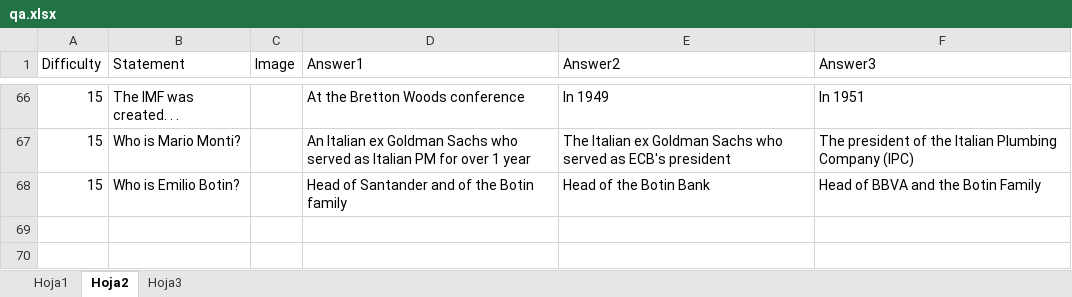
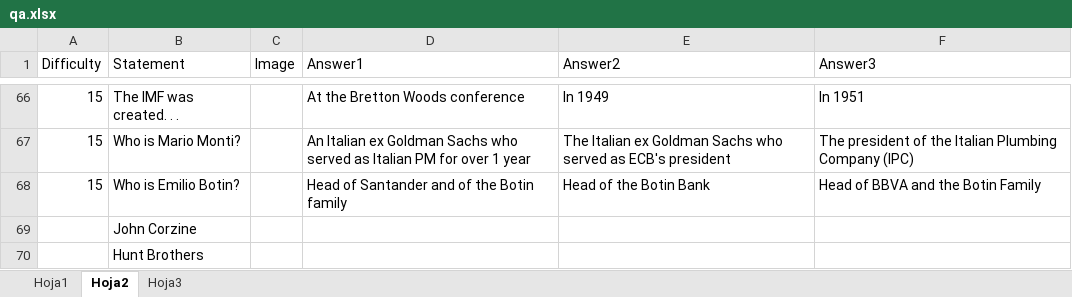
Before and after one commit to analyticbastard/AndroidTrivia, an Excel workbook: CrisisTrivia/qa.xlsx, sheet Hoja2, drawn as a sheet; only a part is shown, gaps mark what is left out; values as stored, in another font and other column widths than the file's, no borders; the diff names each change by its address in the sheet, - before the commit and + after, or states it on an @@ line.

```diff
--- a/CrisisTrivia/qa.xlsx (sheet Hoja2)
+++ b/CrisisTrivia/qa.xlsx (sheet Hoja2)
+row 69:  | John Corzine
+row 70:  | Hunt Brothers
```
Also changed, not shown: sheet Hoja1, 8 other files.
